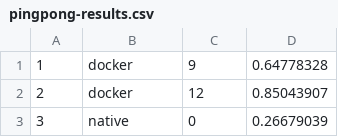
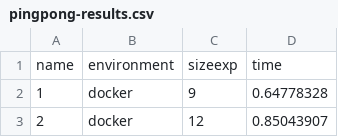
Before and after one commit to guilhermealles/hpc-containers, a CSV file: wscad/ping-pong/results/pingpong-results.csv, drawn as a sheet; only a part is shown; the shorter side is filled out with more unchanged rows; the diff names each change by its address in the sheet, - before the commit and + after, or states it on an @@ line.

Commit message:
tidy csv data

```diff
--- a/wscad/ping-pong/results/pingpong-results.csv
+++ b/wscad/ping-pong/results/pingpong-results.csv
+row 1: name | environment | sizeexp | time
```
